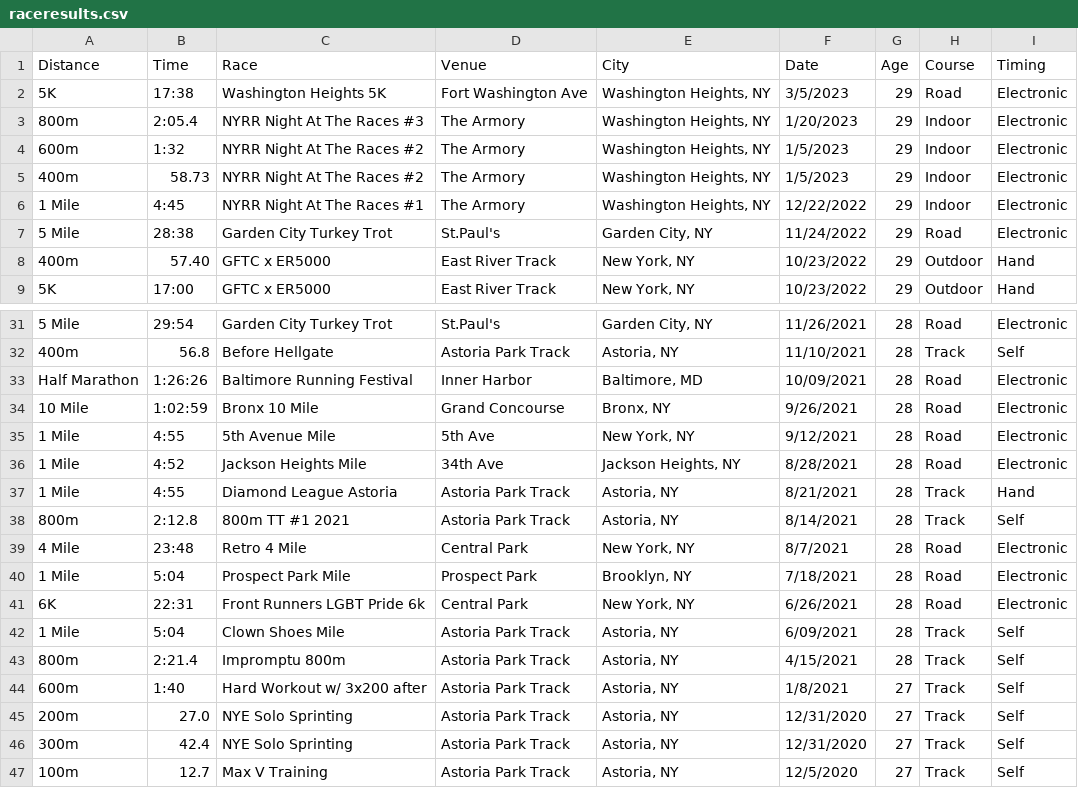
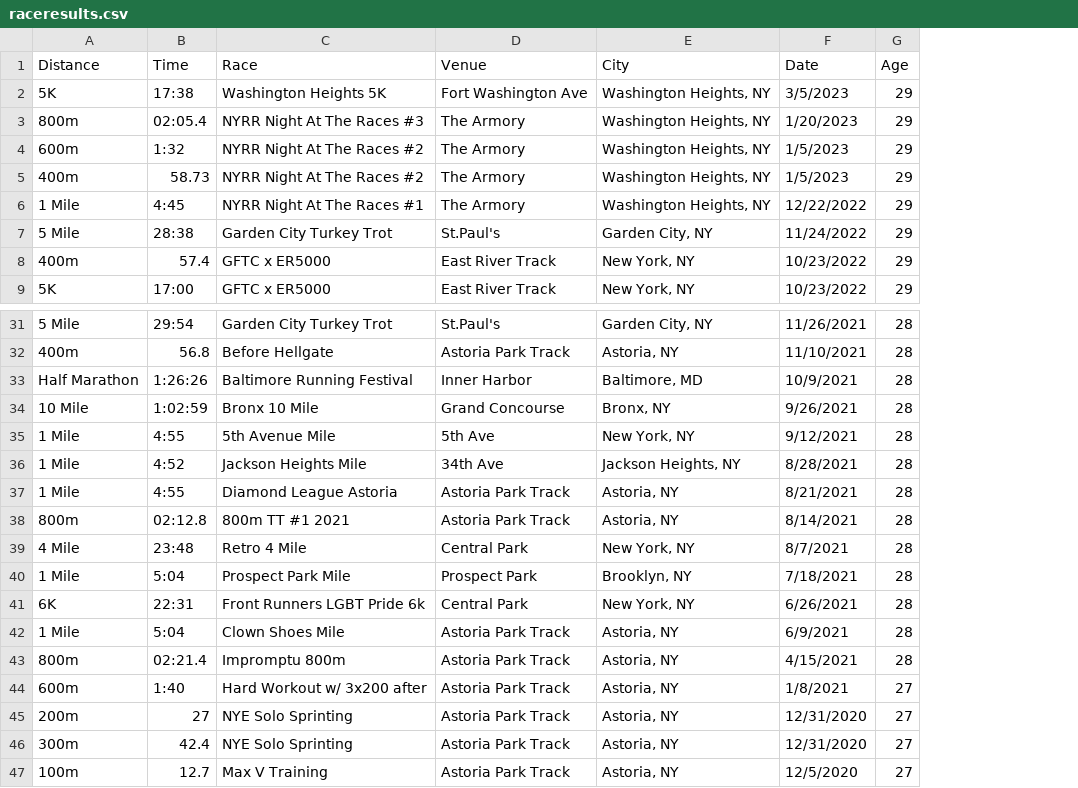
Before and after one commit to kenneththomas/kensraceresults, a CSV file: raceresults.csv, drawn as a sheet; only a part is shown, gaps mark what is left out; the diff covers the shown part only; the diff names each change by its address in the sheet, - before the commit and + after, or states it on an @@ line.

```diff
--- a/raceresults.csv
+++ b/raceresults.csv
-column H (Course), rows 2-9: Road | Indoor | Indoor | Indoor | Indoor | Road | Outdoor | Outdoor; rows 31-47: Road | Track | Road | Road | Road | Road | Track | Track | Road | Road | Road | Track | Track | Track | Track | Track | Track
-column I (Timing), rows 2-9: Electronic | Electronic | Electronic | Electronic | Electronic | Electronic | Hand | Hand; rows 31-47: Electronic | Self | Electronic | Electronic | Electronic | Electronic | Hand | Self | Electronic | Electronic | Electronic | Self | Self | Self | Self | Self | Self
-B3 (Time): 2:05.4
+B3 (Time): 02:05.4
-B8 (Time): 57.40
+B8 (Time): 57.4
-F33 (Date): 10/09/2021
+F33 (Date): 10/9/2021
-B38 (Time): 2:12.8
+B38 (Time): 02:12.8
-F42 (Date): 6/09/2021
+F42 (Date): 6/9/2021
-B43 (Time): 2:21.4
+B43 (Time): 02:21.4
-B45 (Time): 27.0
+B45 (Time): 27
```
Also changed, not shown: 2 edited cells elsewhere in this file, 2 other files.
